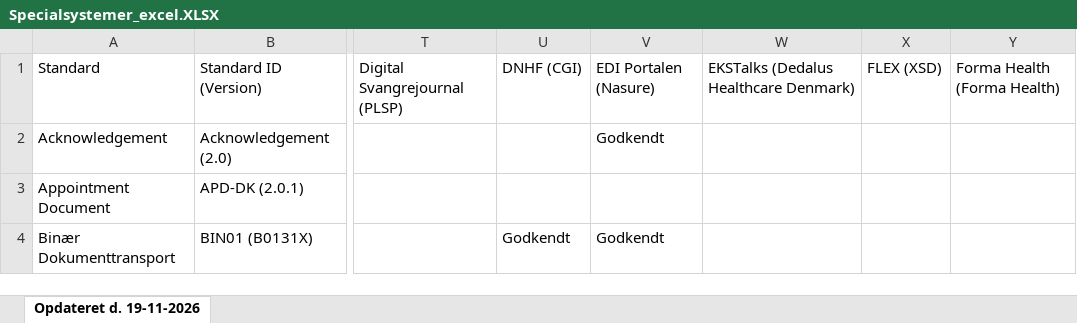
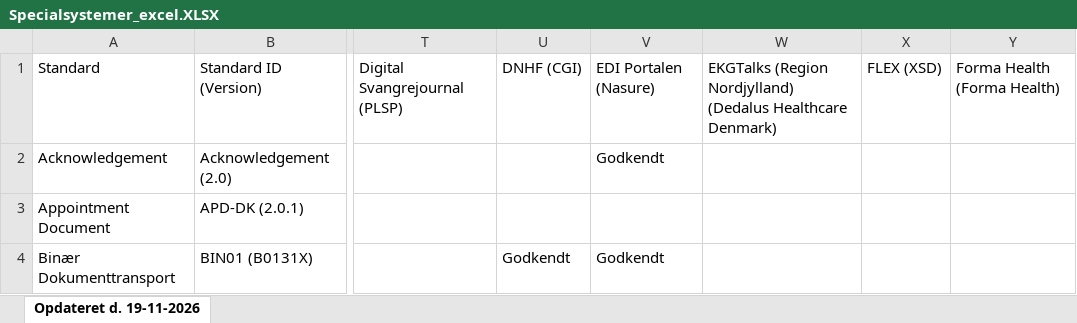
Before and after one commit to medcomdk/GodkendteSystemer, an Excel workbook: html/Specialsystemer_excel.XLSX, sheet Opdateret d. 19-11-2026, drawn as a sheet; only a part is shown, gaps mark what is left out; values as stored, in another font and other column widths than the file's, no borders; the diff names each change by its address in the sheet, - before the commit and + after, or states it on an @@ line.

Commit message:
Opdaterede navn for EKGTalks

```diff
--- a/html/Specialsystemer_excel.XLSX (sheet Opdateret d. 19-11-2026)
+++ b/html/Specialsystemer_excel.XLSX (sheet Opdateret d. 19-11-2026)
-W1: EKSTalks (Dedalus Healthcare…
+W1: EKGTalks (Region Nordjylland) (Dedalus Healthcare…
```
Also changed, not shown: html/Alle systemer (Samlet liste)_excel.XLSX, html/Fysioterapisystemer_excel.XLSX, 28 other files.
